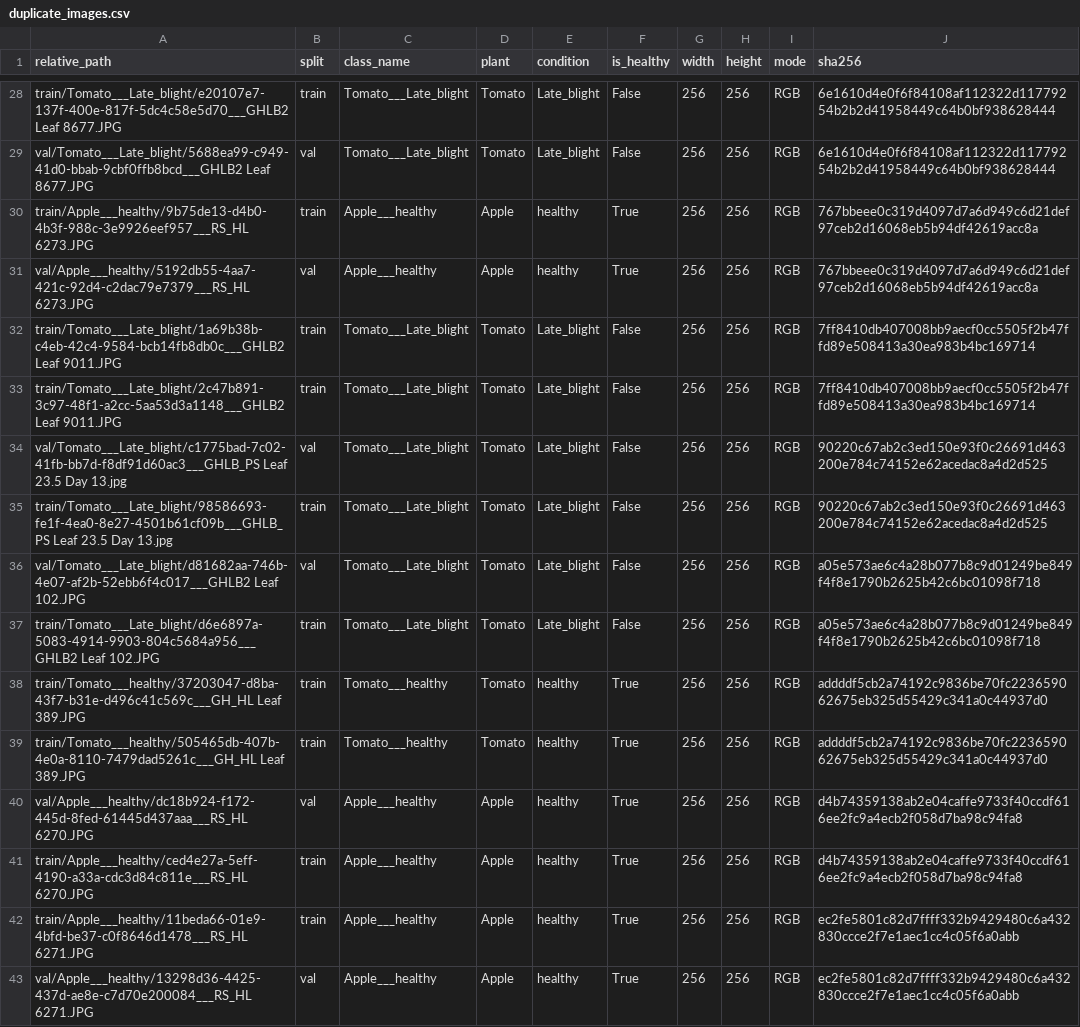
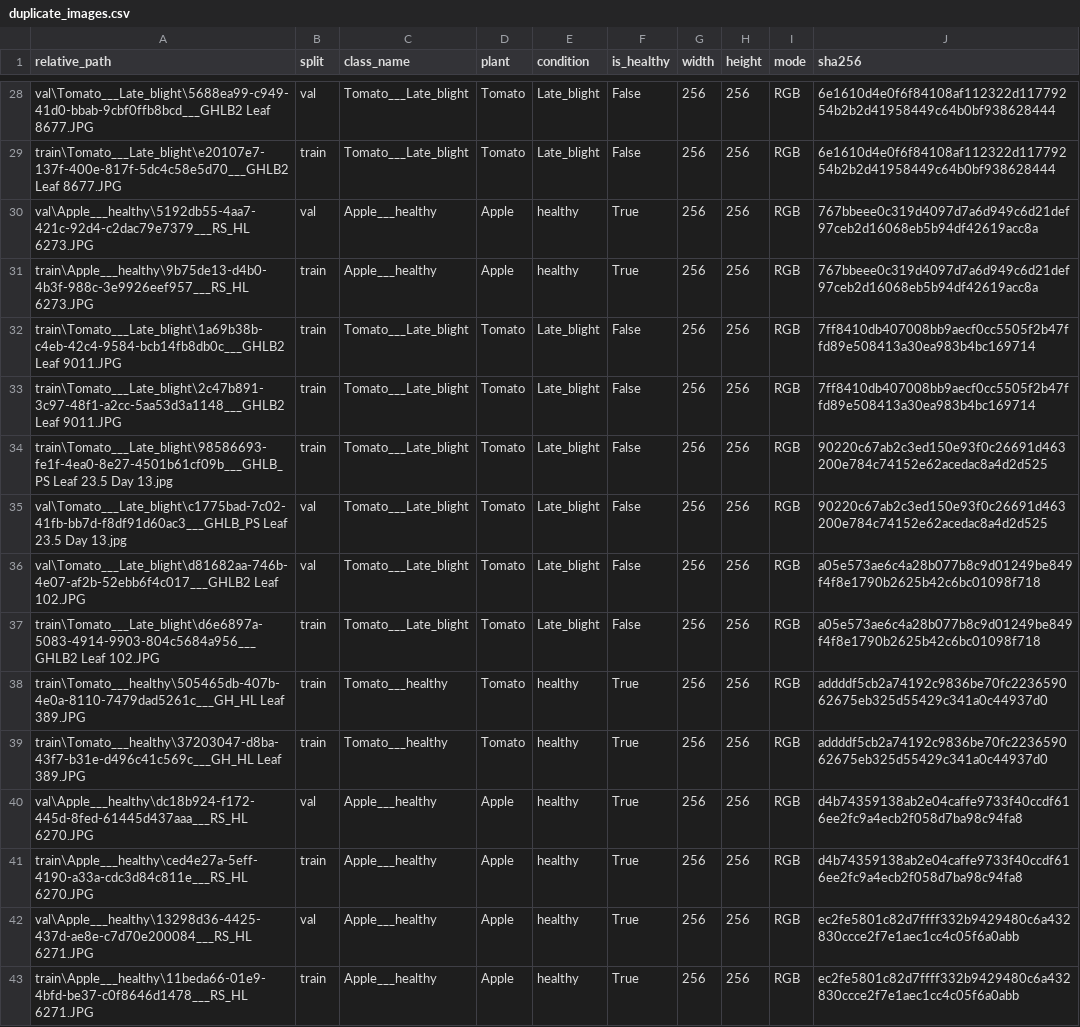
Before and after one commit to hoang3003/plant-disease-classification, a CSV file: data/metadata/duplicate_images.csv, drawn as a sheet; only a part is shown, gaps mark what is left out; the diff covers the shown part only; the diff names each change by its address in the sheet, - before the commit and + after, or states it on an @@ line.

```diff
--- a/data/metadata/duplicate_images.csv
+++ b/data/metadata/duplicate_images.csv
-A28 (relative_path): train/Tomato___Late_blight/e20107e7-137f-400e-817f-5dc4c58e5d70___GHLB2 Leaf 8677.JPG
+A28 (relative_path): val\Tomato___Late_blight\5688ea99-c949-41d0-bbab-9cbf0ffb8bcd___GHLB2 Leaf 8677.JPG
-B28 (split): train
+B28 (split): val
-A29 (relative_path): val/Tomato___Late_blight/5688ea99-c949-41d0-bbab-9cbf0ffb8bcd___GHLB2 Leaf 8677.JPG
+A29 (relative_path): train\Tomato___Late_blight\e20107e7-137f-400e-817f-5dc4c58e5d70___GHLB2 Leaf 8677.JPG
-B29 (split): val
+B29 (split): train
-A30 (relative_path): train/Apple___healthy/9b75de13-d4b0-4b3f-988c-3e9926eef957___RS_HL 6273.JPG
+A30 (relative_path): val\Apple___healthy\5192db55-4aa7-421c-92d4-c2dac79e7379___RS_HL 6273.JPG
-B30 (split): train
+B30 (split): val
-A31 (relative_path): val/Apple___healthy/5192db55-4aa7-421c-92d4-c2dac79e7379___RS_HL 6273.JPG
+A31 (relative_path): train\Apple___healthy\9b75de13-d4b0-4b3f-988c-3e9926eef957___RS_HL 6273.JPG
-B31 (split): val
+B31 (split): train
-A32 (relative_path): train/Tomato___Late_blight/1a69b38b-c4eb-42c4-9584-bcb14fb8db0c___GHLB2 Leaf 9011.JPG
+A32 (relative_path): train\Tomato___Late_blight\1a69b38b-c4eb-42c4-9584-bcb14fb8db0c___GHLB2 Leaf 9011.JPG
-A33 (relative_path): train/Tomato___Late_blight/2c47b891-3c97-48f1-a2cc-5aa53d3a1148___GHLB2 Leaf 9011.JPG
+A33 (relative_path): train\Tomato___Late_blight\2c47b891-3c97-48f1-a2cc-5aa53d3a1148___GHLB2 Leaf 9011.JPG
-A34 (relative_path): val/Tomato___Late_blight/c1775bad-7c02-41fb-bb7d-f8df91d60ac3___GHLB_PS Leaf 23.5…
+A34 (relative_path): train\Tomato___Late_blight\98586693-fe1f-4ea0-8e27-4501b61cf09b___GHLB_PS Leaf 23.5…
-B34 (split): val
+B34 (split): train
-A35 (relative_path): train/Tomato___Late_blight/98586693-fe1f-4ea0-8e27-4501b61cf09b___GHLB_PS Leaf 23.5…
+A35 (relative_path): val\Tomato___Late_blight\c1775bad-7c02-41fb-bb7d-f8df91d60ac3___GHLB_PS Leaf 23.5…
-B35 (split): train
+B35 (split): val
-A36 (relative_path): val/Tomato___Late_blight/d81682aa-746b-4e07-af2b-52ebb6f4c017___GHLB2 Leaf 102.JPG
+A36 (relative_path): val\Tomato___Late_blight\d81682aa-746b-4e07-af2b-52ebb6f4c017___GHLB2 Leaf 102.JPG
-A37 (relative_path): train/Tomato___Late_blight/d6e6897a-5083-4914-9903-804c5684a956___GHLB2 Leaf 102.JPG
+A37 (relative_path): train\Tomato___Late_blight\d6e6897a-5083-4914-9903-804c5684a956___GHLB2 Leaf 102.JPG
-A38 (relative_path): train/Tomato___healthy/37203047-d8ba-43f7-b31e-d496c41c569c___GH_HL Leaf 389.JPG
+A38 (relative_path): train\Tomato___healthy\505465db-407b-4e0a-8110-7479dad5261c___GH_HL Leaf 389.JPG
-A39 (relative_path): train/Tomato___healthy/505465db-407b-4e0a-8110-7479dad5261c___GH_HL Leaf 389.JPG
+A39 (relative_path): train\Tomato___healthy\37203047-d8ba-43f7-b31e-d496c41c569c___GH_HL Leaf 389.JPG
-A40 (relative_path): val/Apple___healthy/dc18b924-f172-445d-8fed-61445d437aaa___RS_HL 6270.JPG
+A40 (relative_path): val\Apple___healthy\dc18b924-f172-445d-8fed-61445d437aaa___RS_HL 6270.JPG
-A41 (relative_path): train/Apple___healthy/ced4e27a-5eff-4190-a33a-cdc3d84c811e___RS_HL 6270.JPG
+A41 (relative_path): train\Apple___healthy\ced4e27a-5eff-4190-a33a-cdc3d84c811e___RS_HL 6270.JPG
-A42 (relative_path): train/Apple___healthy/11beda66-01e9-4bfd-be37-c0f8646d1478___RS_HL 6271.JPG
+A42 (relative_path): val\Apple___healthy\13298d36-4425-437d-ae8e-c7d70e200084___RS_HL 6271.JPG
-B42 (split): train
+B42 (split): val
-A43 (relative_path): val/Apple___healthy/13298d36-4425-437d-ae8e-c7d70e200084___RS_HL 6271.JPG
+A43 (relative_path): train\Apple___healthy\11beda66-01e9-4bfd-be37-c0f8646d1478___RS_HL 6271.JPG
-B43 (split): val
+B43 (split): train
```
Also changed, not shown: 32 edited cells elsewhere in this file, data/metadata/near_duplicates.csv, 7 other files.
